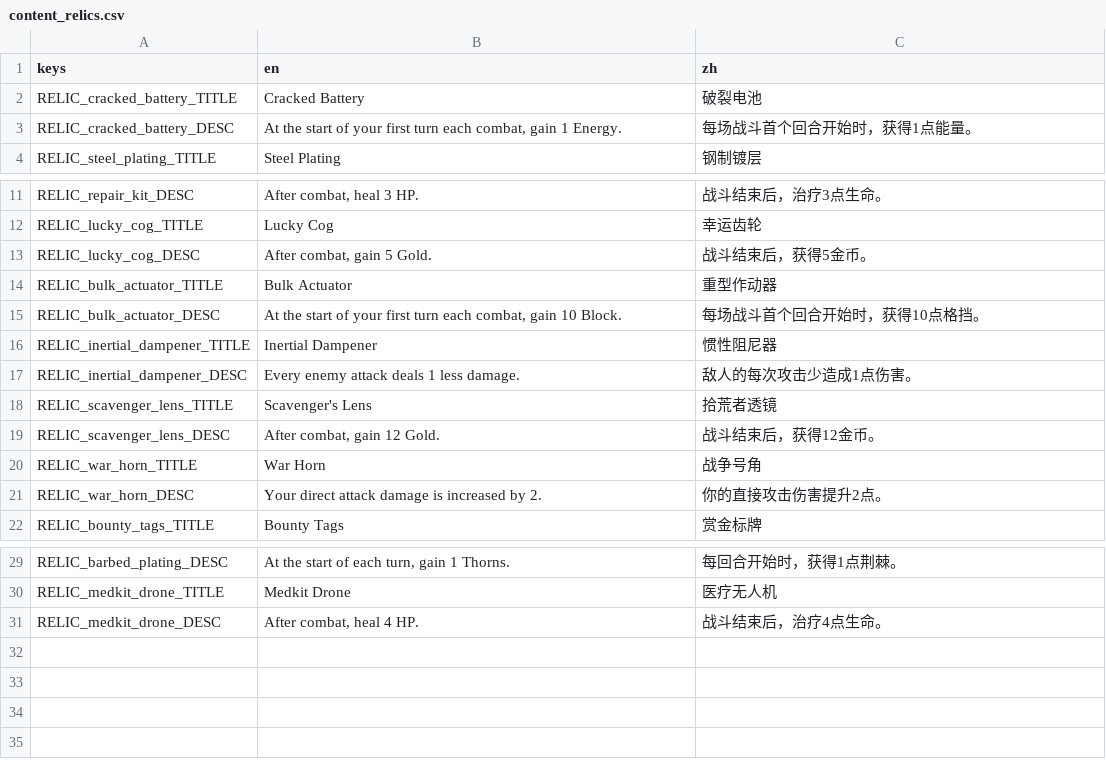
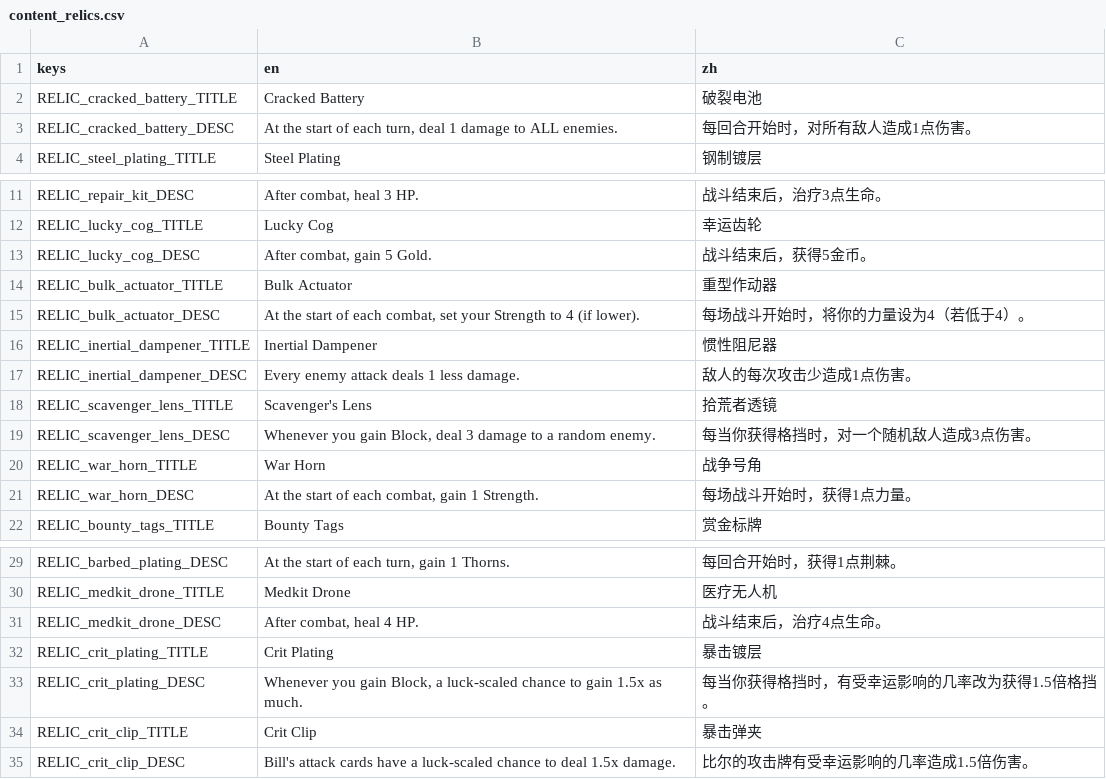
Before and after one commit to Jelly13124/Cardgame, a CSV file: assets/translations/content_relics.csv, drawn as a sheet; only a part is shown, gaps mark what is left out.

```diff
--- a/assets/translations/content_relics.csv
+++ b/assets/translations/content_relics.csv
@@ -2,3 +2,3 @@ keys,en,zh
 RELIC_cracked_battery_TITLE,Cracked Battery,破裂电池
-RELIC_cracked_battery_DESC,"At the start of your first turn each combat, gain 1 Energy.",每场战斗首个回合开始时，获得1点能量。
+RELIC_cracked_battery_DESC,"At the start of each turn, deal 1 damage to ALL enemies.",每回合开始时，对所有敌人造成1点伤害。
 RELIC_steel_plating_TITLE,Steel Plating,钢制镀层
@@ -14,3 +14,3 @@ RELIC_lucky_cog_DESC,"After combat, gain 5 Gold.",战斗结束后，获得5金
 RELIC_bulk_actuator_TITLE,Bulk Actuator,重型作动器
-RELIC_bulk_actuator_DESC,"At the start of your first turn each combat, gain 10 Block.",每场战斗首个回合开始时，获得10点格挡。
+RELIC_bulk_actuator_DESC,"At the start of each combat, set your Strength to 4 (if lower).",每场战斗开始时，将你的力量设为4（若低于4）。
 RELIC_inertial_dampener_TITLE,Inertial Dampener,惯性阻尼器
@@ -18,5 +18,5 @@ RELIC_inertial_dampener_DESC,Every enemy attack deals 1 less damage.,敌人的
 RELIC_scavenger_lens_TITLE,Scavenger's Lens,拾荒者透镜
-RELIC_scavenger_lens_DESC,"After combat, gain 12 Gold.",战斗结束后，获得12金币。
+RELIC_scavenger_lens_DESC,"Whenever you gain Block, deal 3 damage to a random enemy.",每当你获得格挡时，对一个随机敌人造成3点伤害。
 RELIC_war_horn_TITLE,War Horn,战争号角
-RELIC_war_horn_DESC,Your direct attack damage is increased by 2.,你的直接攻击伤害提升2点。
+RELIC_war_horn_DESC,"At the start of each combat, gain 1 Strength.",每场战斗开始时，获得1点力量。
 RELIC_bounty_tags_TITLE,Bounty Tags,赏金标牌
@@ -31 +31,5 @@ RELIC_medkit_drone_TITLE,Medkit Drone,医疗无人机
 RELIC_medkit_drone_DESC,"After combat, heal 4 HP.",战斗结束后，治疗4点生命。
+RELIC_crit_plating_TITLE,Crit Plating,暴击镀层
+RELIC_crit_plating_DESC,"Whenever you gain Block, a luck-scaled chance to gain 1.5x as much.",每当你获得格挡时，有受幸运影响的几率改为获得1.5倍格挡。
+RELIC_crit_clip_TITLE,Crit Clip,暴击弹夹
+RELIC_crit_clip_DESC,"Bill's attack cards have a luck-scaled chance to deal 1.5x damage.",比尔的攻击牌有受幸运影响的几率造成1.5倍伤害。
```
Also changed, not shown: 12 other files.
